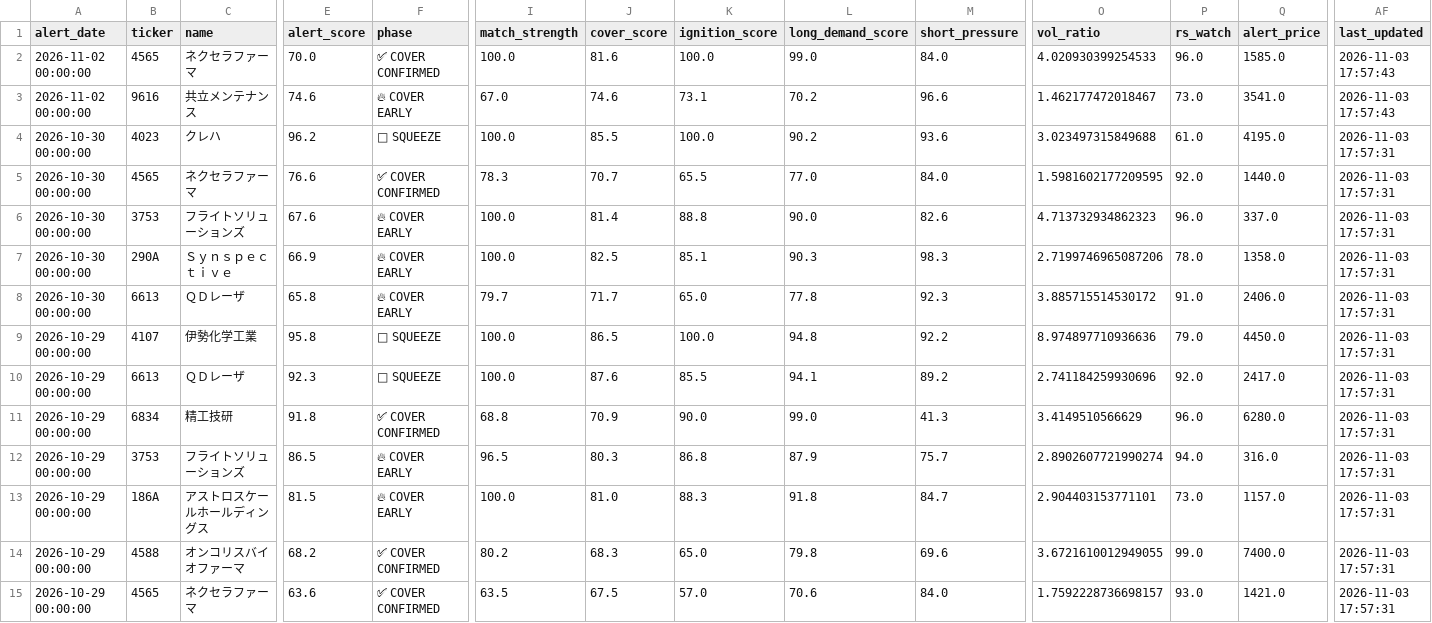
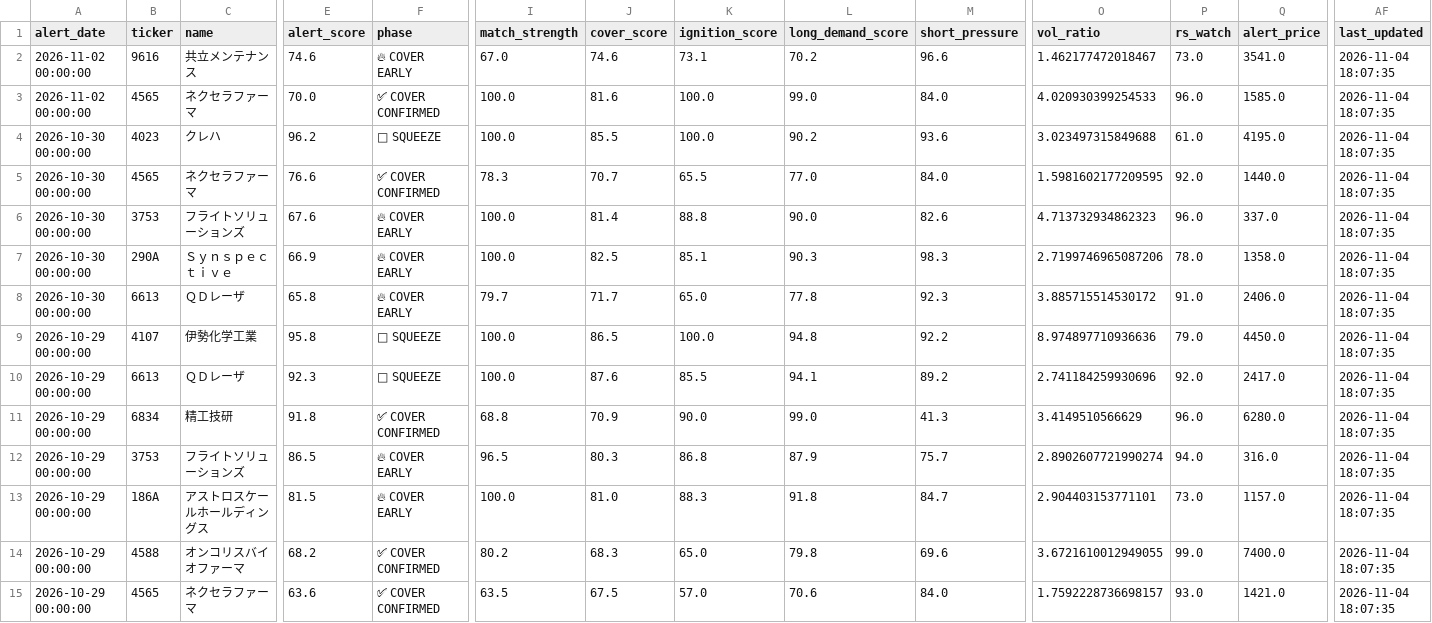
Before and after one commit to takasan-stock/stock-analyzer, a CSV file: data/short_cover_alert_history.csv, drawn as a sheet; only a part is shown, gaps mark what is left out; the diff covers the shown part only; the diff names each change by its address in the sheet, - before the commit and + after, or states it on an @@ line.

```diff
--- a/data/short_cover_alert_history.csv
+++ b/data/short_cover_alert_history.csv
-B2 (ticker): 4565
+B2 (ticker): 9616
-C2 (name): ネクセラファーマ
+C2 (name): 共立メンテナンス
-E2 (alert_score): 70.0
+E2 (alert_score): 74.6
-F2 (phase): ✅ COVER CONFIRMED
+F2 (phase): 🔥 COVER EARLY
-I2 (match_strength): 100.0
+I2 (match_strength): 67.0
-J2 (cover_score): 81.6
+J2 (cover_score): 74.6
-K2 (ignition_score): 100.0
+K2 (ignition_score): 73.1
-L2 (long_demand_score): 99.0
+L2 (long_demand_score): 70.2
-M2 (short_pressure): 84.0
+M2 (short_pressure): 96.6
-O2 (vol_ratio): 4.020930399254533
+O2 (vol_ratio): 1.462177472018467
-P2 (rs_watch): 96.0
+P2 (rs_watch): 73.0
-Q2 (alert_price): 1585.0
+Q2 (alert_price): 3541.0
-AF2:AF3 (last_updated): 2026-11-03 17:57:43
+AF2:AF3 (last_updated): 2026-11-04 18:07:35
-B3 (ticker): 9616
+B3 (ticker): 4565
-C3 (name): 共立メンテナンス
+C3 (name): ネクセラファーマ
-E3 (alert_score): 74.6
+E3 (alert_score): 70.0
-F3 (phase): 🔥 COVER EARLY
+F3 (phase): ✅ COVER CONFIRMED
-I3 (match_strength): 67.0
+I3 (match_strength): 100.0
-J3 (cover_score): 74.6
+J3 (cover_score): 81.6
-K3 (ignition_score): 73.1
+K3 (ignition_score): 100.0
-L3 (long_demand_score): 70.2
+L3 (long_demand_score): 99.0
-M3 (short_pressure): 96.6
+M3 (short_pressure): 84.0
-O3 (vol_ratio): 1.462177472018467
+O3 (vol_ratio): 4.020930399254533
-P3 (rs_watch): 73.0
+P3 (rs_watch): 96.0
-Q3 (alert_price): 3541.0
+Q3 (alert_price): 1585.0
-AF4:AF15 (last_updated): 2026-11-03 17:57:31
+AF4:AF15 (last_updated): 2026-11-04 18:07:35
```
Also changed, not shown: 105 edited cells elsewhere in this file, 1 other file.
